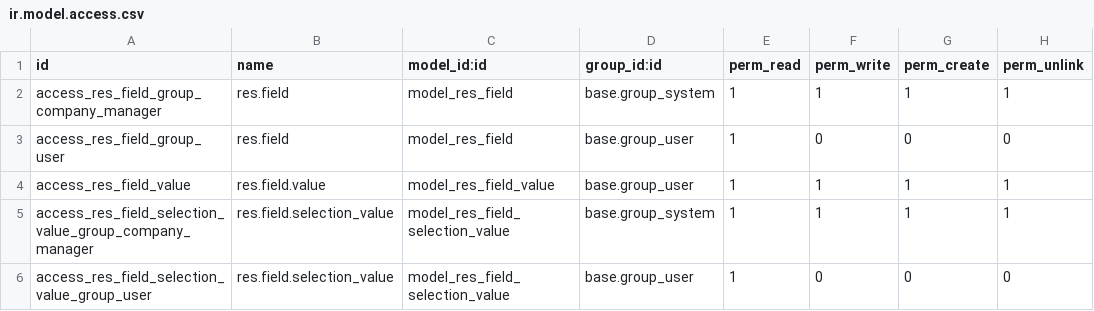
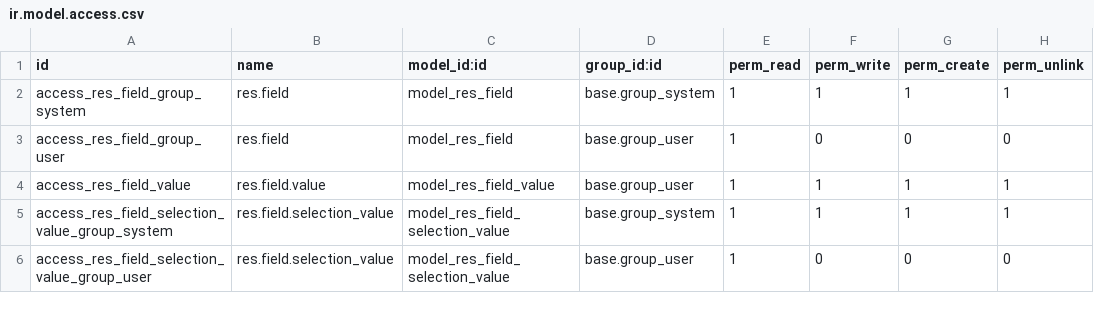
Before and after one commit to ows-cloud/apps, a CSV file: base_field_value/security/ir.model.access.csv, drawn as a sheet.

Commit message:
[MIG] env.user.company_id -> env.company

```diff
--- a/base_field_value/security/ir.model.access.csv
+++ b/base_field_value/security/ir.model.access.csv
@@ -1,6 +1,6 @@
 id,name,model_id:id,group_id:id,perm_read,perm_write,perm_create,perm_unlink
-access_res_field_group_company_manager,res.field,model_res_field,base.group_system,1,1,1,1
+access_res_field_group_system,res.field,model_res_field,base.group_system,1,1,1,1
 access_res_field_group_user,res.field,model_res_field,base.group_user,1,0,0,0
 access_res_field_value,res.field.value,model_res_field_value,base.group_user,1,1,1,1
-access_res_field_selection_value_group_company_manager,res.field.selection_value,model_res_field_selection_value,base.group_system,1,1,1,1
+access_res_field_selection_value_group_system,res.field.selection_value,model_res_field_selection_value,base.group_system,1,1,1,1
 access_res_field_selection_value_group_user,res.field.selection_value,model_res_field_selection_value,base.group_user,1,0,0,0
```
Also changed, not shown: 21 other files.
